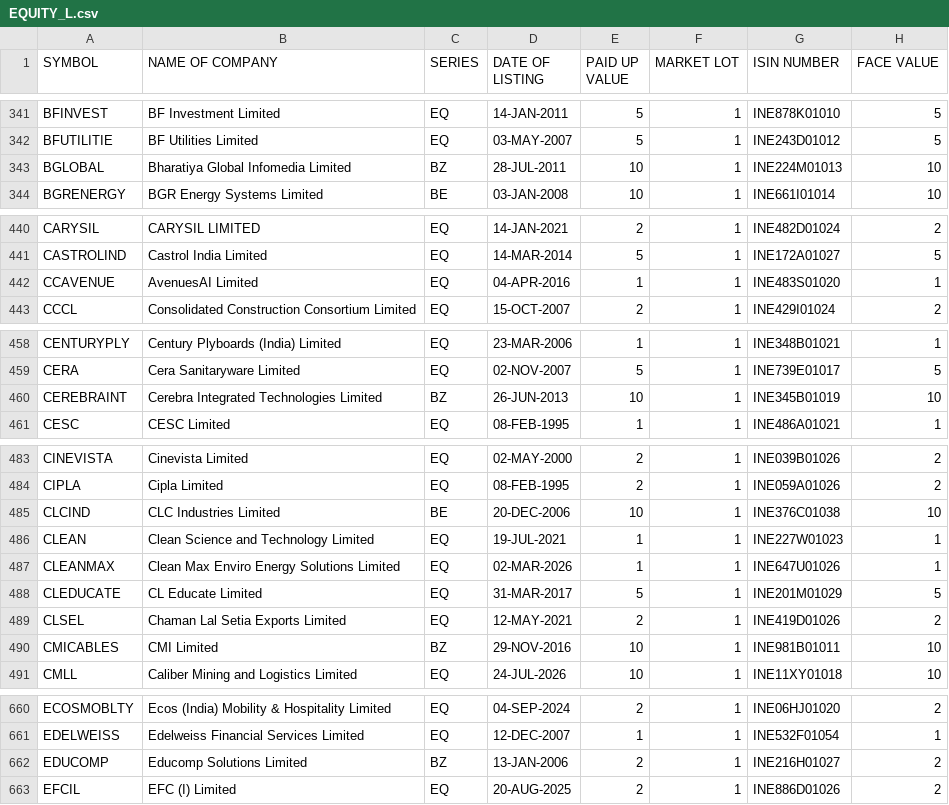
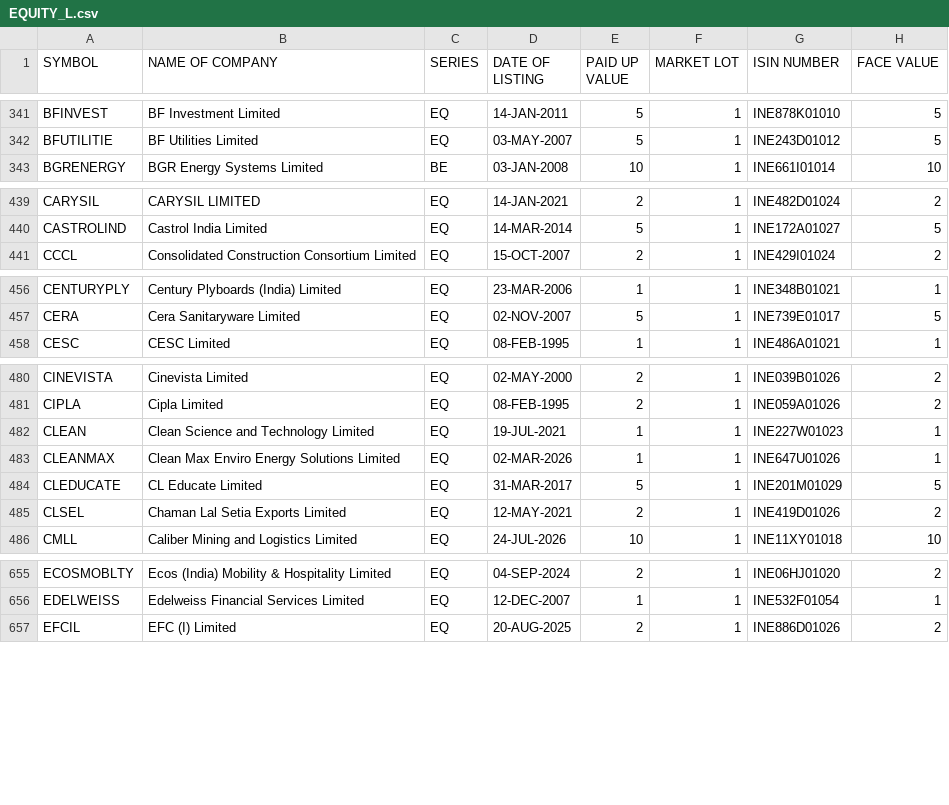
Before and after one commit to manoj-kholia/nse-scanner, a CSV file: EQUITY_L.csv, drawn as a sheet; only a part is shown, gaps mark what is left out; the diff covers the shown part only.

```diff
--- a/EQUITY_L.csv
+++ b/EQUITY_L.csv
@@ -342,3 +342,2 @@ BFINVEST,BF Investment Limited,EQ,14-JAN-2011,5,1,INE878K01010,5
 BFUTILITIE,BF Utilities Limited,EQ,03-MAY-2007,5,1,INE243D01012,5
-BGLOBAL,Bharatiya Global Infomedia Limited,BZ,28-JUL-2011,10,1,INE224M01013,10
 BGRENERGY,BGR Energy Systems Limited,BE,03-JAN-2008,10,1,INE661I01014,10
@@ -441,3 +440,2 @@ CARYSIL,CARYSIL LIMITED,EQ,14-JAN-2021,2,1,INE482D01024,2
 CASTROLIND,Castrol India Limited,EQ,14-MAR-2014,5,1,INE172A01027,5
-CCAVENUE,AvenuesAI Limited,EQ,04-APR-2016,1,1,INE483S01020,1
 CCCL,Consolidated Construction Consortium Limited,EQ,15-OCT-2007,2,1,INE429I01024,2
@@ -459,3 +457,2 @@ CENTURYPLY,Century Plyboards (India) Limited,EQ,23-MAR-2006,1,1,INE348B01021,1
 CERA,Cera Sanitaryware Limited,EQ,02-NOV-2007,5,1,INE739E01017,5
-CEREBRAINT,Cerebra Integrated Technologies Limited,BZ,26-JUN-2013,10,1,INE345B01019,10
 CESC,CESC Limited,EQ,08-FEB-1995,1,1,INE486A01021,1
@@ -484,3 +481,2 @@ CINEVISTA,Cinevista Limited,EQ,02-MAY-2000,2,1,INE039B01026,2
 CIPLA,Cipla Limited,EQ,08-FEB-1995,2,1,INE059A01026,2
-CLCIND,CLC Industries Limited,BE,20-DEC-2006,10,1,INE376C01038,10
 CLEAN,Clean Science and Technology Limited,EQ,19-JUL-2021,1,1,INE227W01023,1
@@ -489,3 +485,2 @@ CLEDUCATE,CL Educate Limited,EQ,31-MAR-2017,5,1,INE201M01029,5
 CLSEL,Chaman Lal Setia Exports Limited,EQ,12-MAY-2021,2,1,INE419D01026,2
-CMICABLES,CMI Limited,BZ,29-NOV-2016,10,1,INE981B01011,10
 CMLL,Caliber Mining and Logistics Limited,EQ,24-JUL-2026,10,1,INE11XY01018,10
@@ -661,3 +656,2 @@ ECOSMOBLTY,Ecos (India) Mobility & Hospitality Limited,EQ,04-SEP-2024,2,1,INE06H
 EDELWEISS,Edelweiss Financial Services Limited,EQ,12-DEC-2007,1,1,INE532F01054,1
-EDUCOMP,Educomp Solutions Limited,BZ,13-JAN-2006,2,1,INE216H01027,2
 EFCIL,EFC (I) Limited,EQ,20-AUG-2025,2,1,INE886D01026,2
```
Also changed, not shown: 8 removed rows and 1 edited cell elsewhere in this file, EQUITY_L_live.csv, cup_handle_signals.csv, 3 other files.
